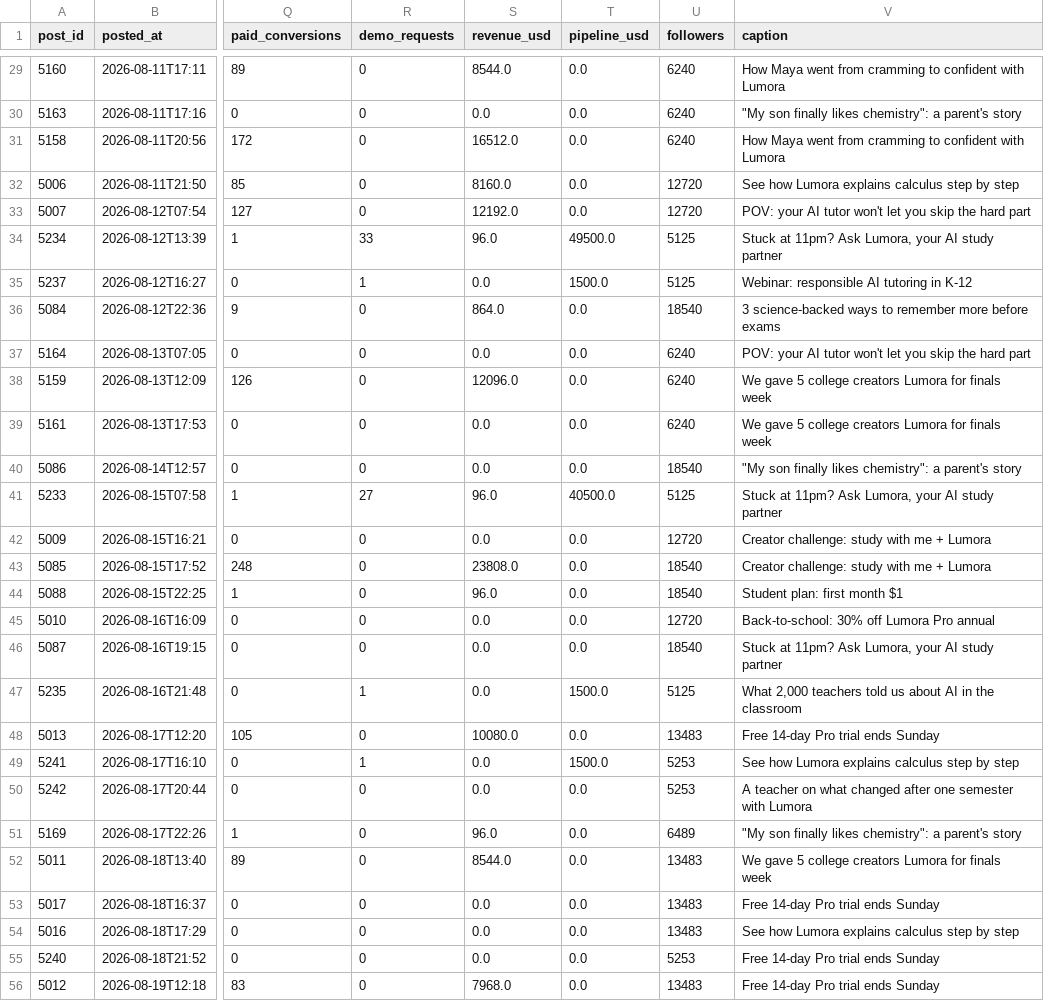
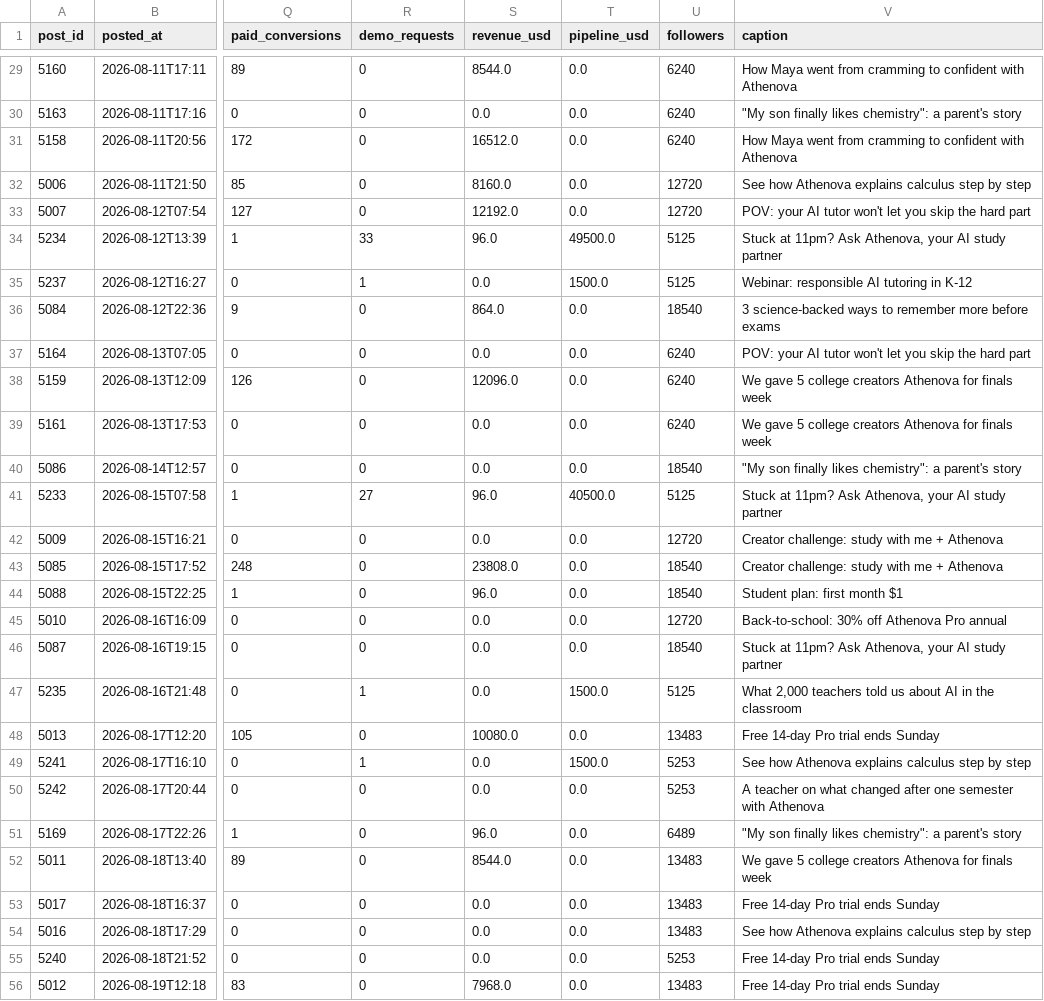
Before and after one commit to yixin-ylu/sam-vibe-coding, a CSV file: data/campaign_posts.csv, drawn as a sheet; only a part is shown, gaps mark what is left out; the diff covers the shown part only; the diff names each change by its address in the sheet, - before the commit and + after, or states it on an @@ line.

```diff
--- a/data/campaign_posts.csv
+++ b/data/campaign_posts.csv
-V29 (caption): …confident with Lumora
+V29 (caption): …confident with Athenova
-V31 (caption): …confident with Lumora
+V31 (caption): …confident with Athenova
-V32 (caption): See how Lumora explains calculus…
+V32 (caption): See how Athenova explains calculus…
-V34 (caption): …11pm? Ask Lumora, your AI…
+V34 (caption): …11pm? Ask Athenova, your AI…
-V38:V39 (caption): …college creators Lumora for finals…
+V38:V39 (caption): …college creators Athenova for finals…
-V41 (caption): …11pm? Ask Lumora, your AI…
+V41 (caption): …11pm? Ask Athenova, your AI…
-V42:V43 (caption): Creator challenge: study with me + Lumora
+V42:V43 (caption): Creator challenge: study with me + Athenova
-V45 (caption): Back-to-school: 30% off Lumora Pro annual
+V45 (caption): Back-to-school: 30% off Athenova Pro annual
-V46 (caption): …11pm? Ask Lumora, your AI…
+V46 (caption): …11pm? Ask Athenova, your AI…
-V49 (caption): See how Lumora explains calculus…
+V49 (caption): See how Athenova explains calculus…
-V50 (caption): …semester with Lumora
+V50 (caption): …semester with Athenova
-V52 (caption): …college creators Lumora for finals…
+V52 (caption): …college creators Athenova for finals…
-V54 (caption): See how Lumora explains calculus…
+V54 (caption): See how Athenova explains calculus…
```
Also changed, not shown: 134 edited cells elsewhere in this file, 30 other files.
